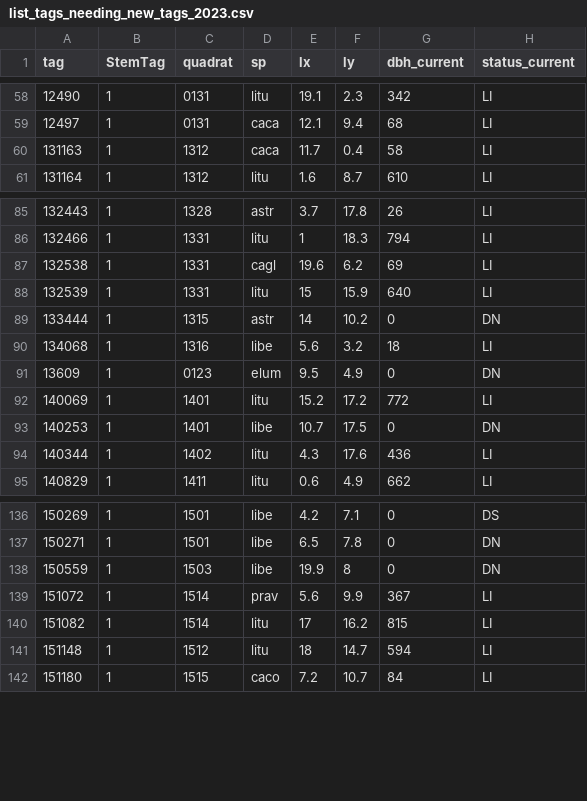
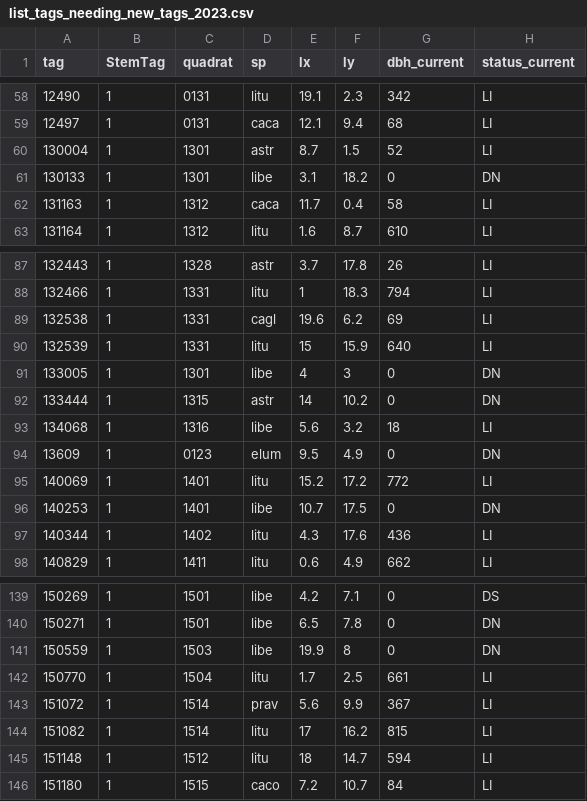
Before and after one commit to SCBI-ForestGEO/2023census, a CSV file: tags/list_tags_needing_new_tags_2023.csv, drawn as a sheet; only a part is shown, gaps mark what is left out.

```diff
--- a/tags/list_tags_needing_new_tags_2023.csv
+++ b/tags/list_tags_needing_new_tags_2023.csv
@@ -59,2 +59,4 @@
 12497,"1","0131","caca",12.1,9.4,68,"LI"
+130004,"1","1301","astr",8.7,1.5,52,"LI"
+130133,"1","1301","libe",3.1,18.2,0,"DN"
 131163,"1","1312","caca",11.7,0.4,58,"LI"
@@ -88,2 +90,3 @@
 132539,"1","1331","litu",15,15.9,640,"LI"
+133005,"1","1301","libe",4,3,0,"DN"
 133444,"1","1315","astr",14,10.2,0,"DN"
@@ -138,2 +141,3 @@
 150559,"1","1503","libe",19.9,8,0,"DN"
+150770,"1","1504","litu",1.7,2.5,661,"LI"
 151072,"1","1514","prav",5.6,9.9,367,"LI"
```
Also changed, not shown: QAQC_reports/DailyRate.csv, QAQC_reports/quadErrorSummary.csv, 8 other files.
